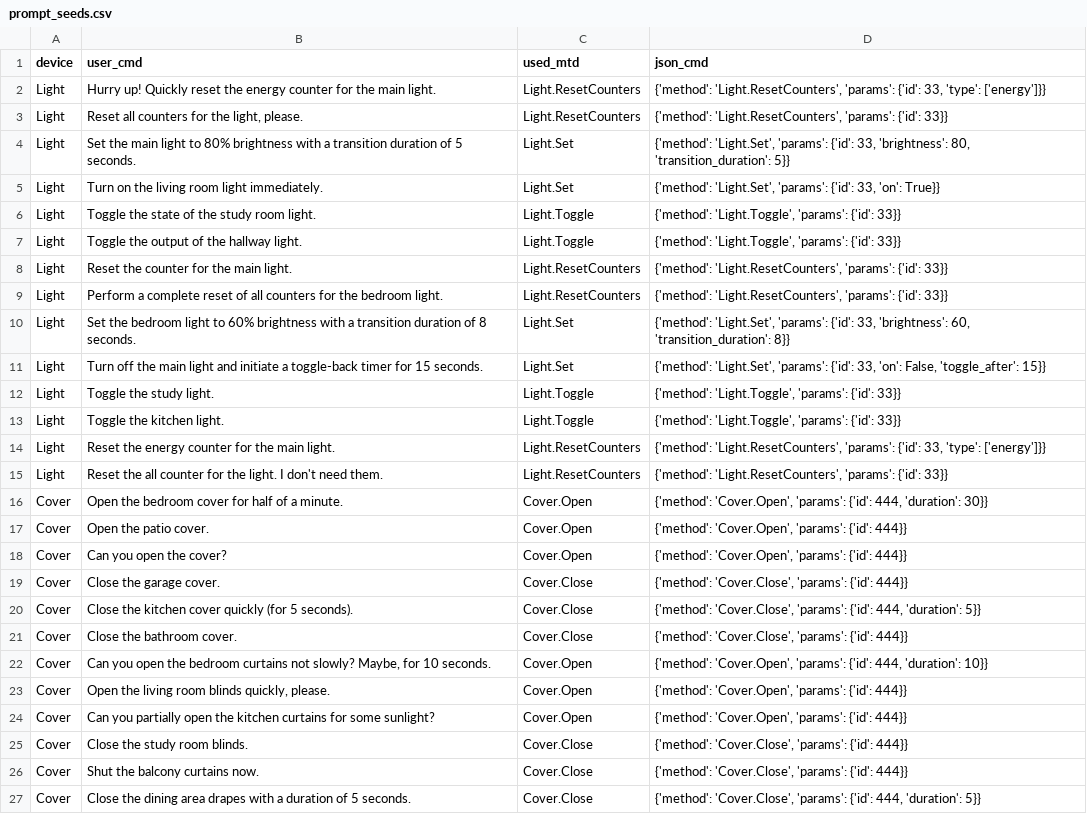
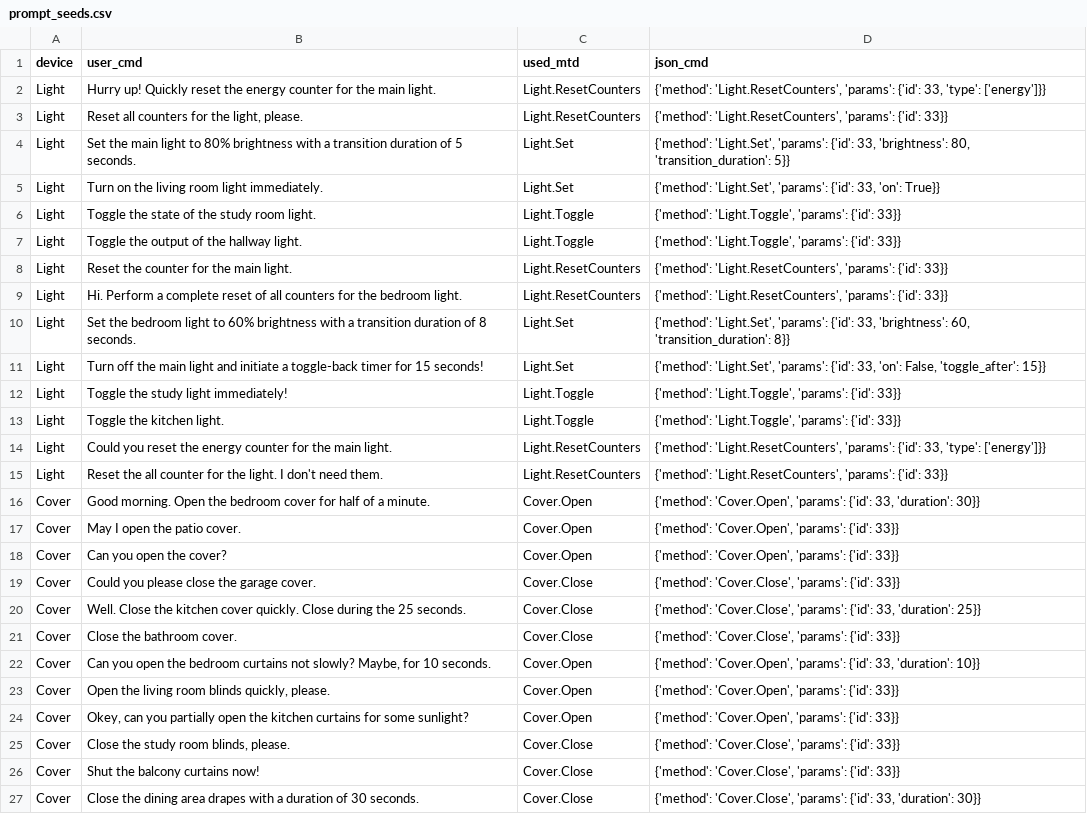
Before and after one commit to viktorpovazhuk/home_assistant_llm, a CSV file: data/prompts/generation/components/prompt_seeds.csv, drawn as a sheet.

```diff
--- a/data/prompts/generation/components/prompt_seeds.csv
+++ b/data/prompts/generation/components/prompt_seeds.csv
@@ -8,20 +8,20 @@ Light,Toggle the output of the hallway light.,Light.Toggle,"{'method': 'Light.To
 Light,Reset the counter for the main light.,Light.ResetCounters,"{'method': 'Light.ResetCounters', 'params': {'id': 33}}"
-Light,Perform a complete reset of all counters for the bedroom light.,Light.ResetCounters,"{'method': 'Light.ResetCounters', 'params': {'id': 33}}"
+Light,Hi. Perform a complete reset of all counters for the bedroom light.,Light.ResetCounters,"{'method': 'Light.ResetCounters', 'params': {'id': 33}}"
 Light,Set the bedroom light to 60% brightness with a transition duration of 8 seconds.,Light.Set,"{'method': 'Light.Set', 'params': {'id': 33, 'brightness': 60, 'transition_duration': 8}}"
-Light,Turn off the main light and initiate a toggle-back timer for 15 seconds.,Light.Set,"{'method': 'Light.Set', 'params': {'id': 33, 'on': False, 'toggle_after': 15}}"
-Light,Toggle the study light.,Light.Toggle,"{'method': 'Light.Toggle', 'params': {'id': 33}}"
+Light,Turn off the main light and initiate a toggle-back timer for 15 seconds!,Light.Set,"{'method': 'Light.Set', 'params': {'id': 33, 'on': False, 'toggle_after': 15}}"
+Light,Toggle the study light immediately!,Light.Toggle,"{'method': 'Light.Toggle', 'params': {'id': 33}}"
 Light,Toggle the kitchen light.,Light.Toggle,"{'method': 'Light.Toggle', 'params': {'id': 33}}"
-Light,Reset the energy counter for the main light.,Light.ResetCounters,"{'method': 'Light.ResetCounters', 'params': {'id': 33, 'type': ['energy']}}"
+Light,Could you reset the energy counter for the main light.,Light.ResetCounters,"{'method': 'Light.ResetCounters', 'params': {'id': 33, 'type': ['energy']}}"
 Light,Reset the all counter for the light. I don't need them.,Light.ResetCounters,"{'method': 'Light.ResetCounters', 'params': {'id': 33}}"
-Cover,Open the bedroom cover for half of a minute.,Cover.Open,"{'method': 'Cover.Open', 'params': {'id': 444, 'duration': 30}}"
-Cover,Open the patio cover.,Cover.Open,"{'method': 'Cover.Open', 'params': {'id': 444}}"
-Cover,Can you open the cover?,Cover.Open,"{'method': 'Cover.Open', 'params': {'id': 444}}"
-Cover,Close the garage cover.,Cover.Close,"{'method': 'Cover.Close', 'params': {'id': 444}}"
-Cover,Close the kitchen cover quickly (for 5 seconds).,Cover.Close,"{'method': 'Cover.Close', 'params': {'id': 444, 'duration': 5}}"
-Cover,Close the bathroom cover.,Cover.Close,"{'method': 'Cover.Close', 'params': {'id': 444}}"
-Cover,"Can you open the bedroom curtains not slowly? Maybe, for 10 seconds.",Cover.Open,"{'method': 'Cover.Open', 'params': {'id': 444, 'duration': 10}}"
-Cover,"Open the living room blinds quickly, please.",Cover.Open,"{'method': 'Cover.Open', 'params': {'id': 444}}"
-Cover,Can you partially open the kitchen curtains for some sunlight?,Cover.Open,"{'method': 'Cover.Open', 'params': {'id': 444}}"
-Cover,Close the study room blinds.,Cover.Close,"{'method': 'Cover.Close', 'params': {'id': 444}}"
-Cover,Shut the balcony curtains now.,Cover.Close,"{'method': 'Cover.Close', 'params': {'id': 444}}"
-Cover,Close the dining area drapes with a duration of 5 seconds.,Cover.Close,"{'method': 'Cover.Close', 'params': {'id': 444, 'duration': 5}}"
+Cover,Good morning. Open the bedroom cover for half of a minute.,Cover.Open,"{'method': 'Cover.Open', 'params': {'id': 33, 'duration': 30}}"
+Cover,May I open the patio cover.,Cover.Open,"{'method': 'Cover.Open', 'params': {'id': 33}}"
+Cover,Can you open the cover?,Cover.Open,"{'method': 'Cover.Open', 'params': {'id': 33}}"
+Cover,Could you please close the garage cover.,Cover.Close,"{'method': 'Cover.Close', 'params': {'id': 33}}"
+Cover,Well. Close the kitchen cover quickly. Close during the 25 seconds.,Cover.Close,"{'method': 'Cover.Close', 'params': {'id': 33, 'duration': 25}}"
+Cover,Close the bathroom cover.,Cover.Close,"{'method': 'Cover.Close', 'params': {'id': 33}}"
+Cover,"Can you open the bedroom curtains not slowly? Maybe, for 10 seconds.",Cover.Open,"{'method': 'Cover.Open', 'params': {'id': 33, 'duration': 10}}"
+Cover,"Open the living room blinds quickly, please.",Cover.Open,"{'method': 'Cover.Open', 'params': {'id': 33}}"
+Cover,"Okey, can you partially open the kitchen curtains for some sunlight?",Cover.Open,"{'method': 'Cover.Open', 'params': {'id': 33}}"
+Cover,"Close the study room blinds, please.",Cover.Close,"{'method': 'Cover.Close', 'params': {'id': 33}}"
+Cover,Shut the balcony curtains now!,Cover.Close,"{'method': 'Cover.Close', 'params': {'id': 33}}"
+Cover,Close the dining area drapes with a duration of 30 seconds.,Cover.Close,"{'method': 'Cover.Close', 'params': {'id': 33, 'duration': 30}}"
```
Also changed, not shown: data/prompts/generation/components/prompt_bad_seeds.csv, 1 other file.
